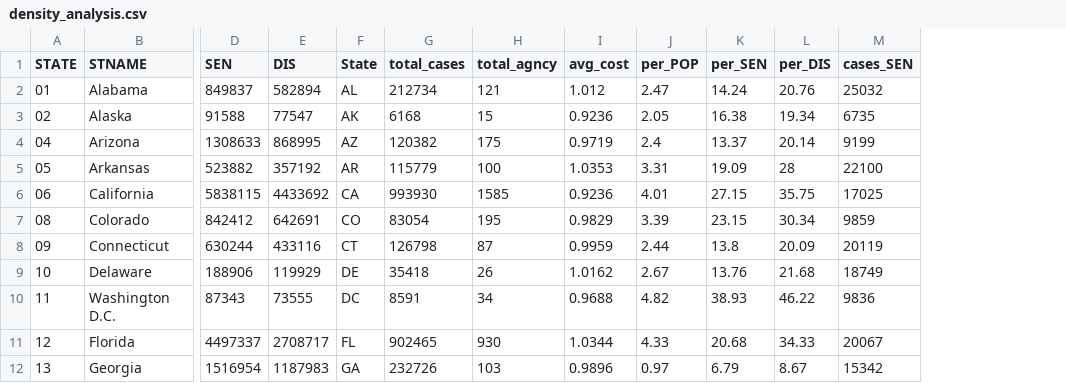
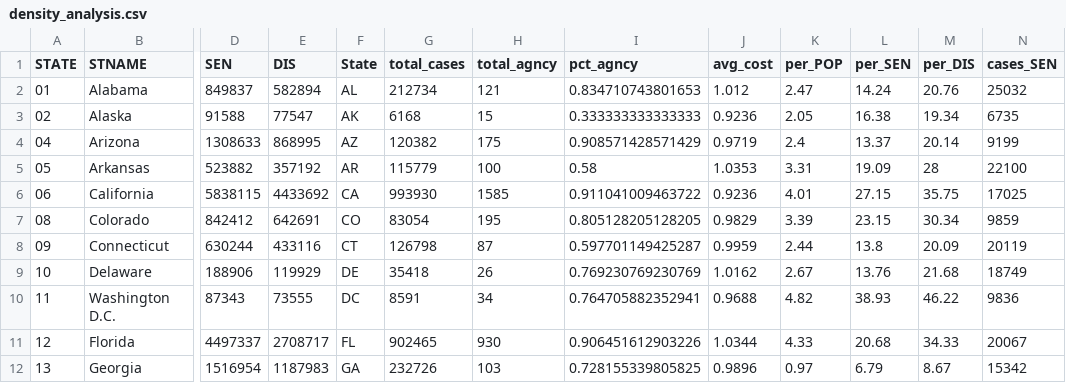
Before and after one commit to dnie44/nycdatascience_r_project, a CSV file: homehealth/density_analysis.csv, drawn as a sheet; only a part is shown, gaps mark what is left out; the diff names each change by its address in the sheet, - before the commit and + after, or states it on an @@ line.

```diff
--- a/homehealth/density_analysis.csv
+++ b/homehealth/density_analysis.csv
+column I (pct_agncy), rows 2-12: 0.834710743801653 | 0.333333333333333 | 0.908571428571429 | 0.58 | 0.911041009463722 | 0.805128205128205 | 0.597701149425287 | 0.769230769230769 | 0.764705882352941 | 0.906451612903226 | 0.728155339805825
```
Also changed, not shown: 7 other files.
